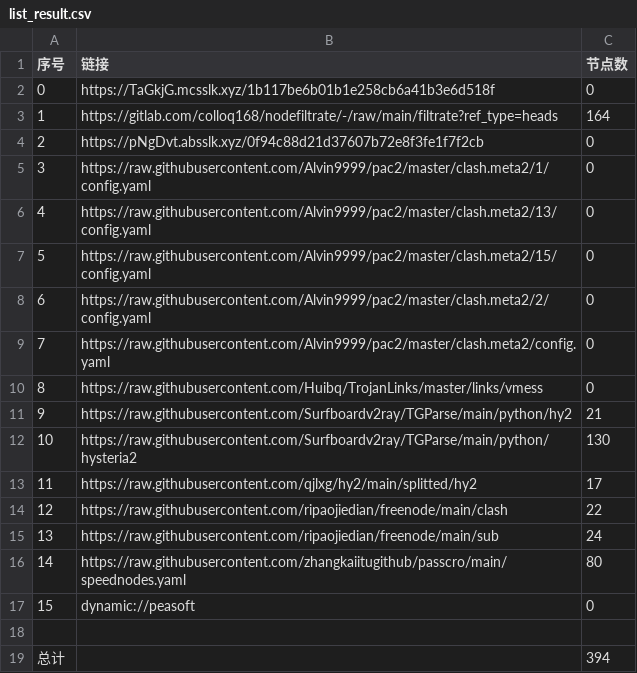
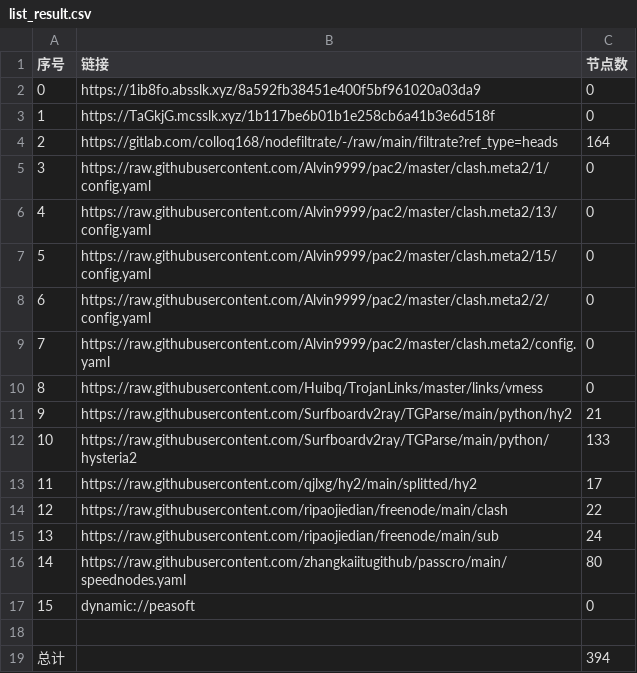
Before and after one commit to wnsnnnmwlls/AutoMergePublicNodes, a CSV file: list_result.csv, drawn as a sheet; removed rows and columns are numbered as before the commit, all else as after; the diff names each change by its address in the sheet, - before the commit and + after, or states it on an @@ line.

```diff
--- a/list_result.csv
+++ b/list_result.csv
+row 2: 0 | https://1ib8fo.absslk.xyz/8a592fb38451e400f5bf961020a03da9 | 0
@@ column A (序号) renumbered between rows 3 and 4 @@
-row 4: 2 | https://pNgDvt.absslk.xyz/0f94c88d21d37607b72e8f3fe1f7f2cb | 0
-C12 (节点数): 130
+C12 (节点数): 133
```
Also changed, not shown: 22 other files.
